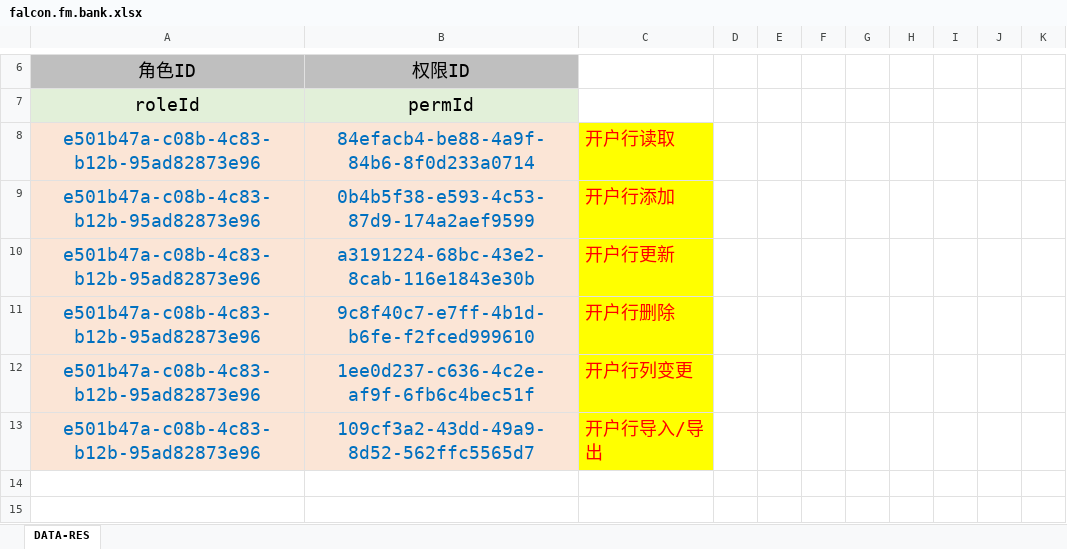
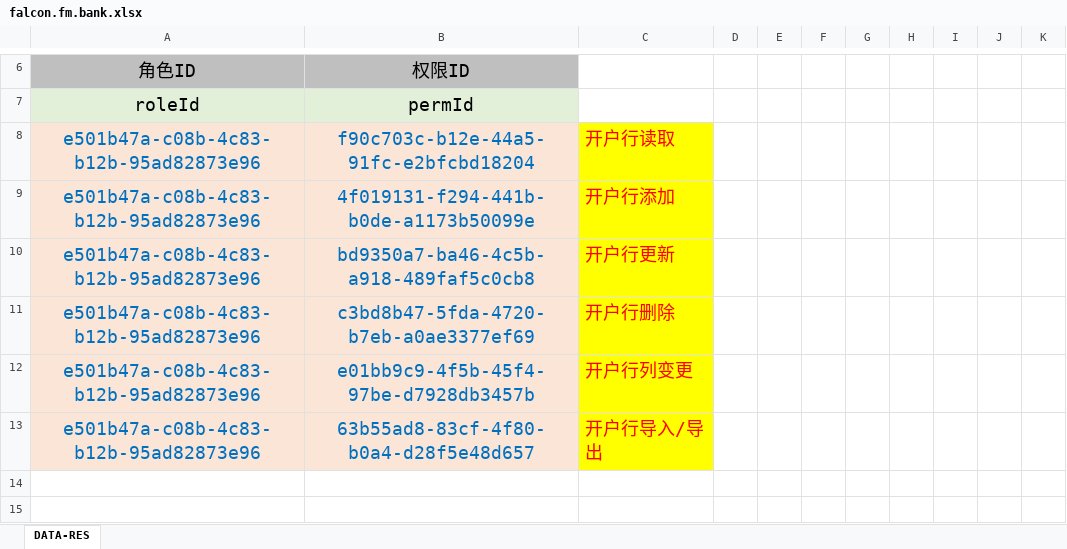
Before and after one commit to silentbalanceyh/vertx-zero, an Excel workbook: vertx-pin/zero-fm/src/main/resources/plugin/fm/oob/role/ADMIN.SUPER/falcon.fm.bank.xlsx, sheet DATA-RES, drawn as a sheet; only a part is shown, gaps mark what is left out; values as stored, in another font and other column widths than the file's, no borders; the diff names each change by its address in the sheet, - before the commit and + after, or states it on an @@ line.

```diff
--- a/vertx-pin/zero-fm/src/main/resources/plugin/fm/oob/role/ADMIN.SUPER/falcon.fm.bank.xlsx (sheet DATA-RES)
+++ b/vertx-pin/zero-fm/src/main/resources/plugin/fm/oob/role/ADMIN.SUPER/falcon.fm.bank.xlsx (sheet DATA-RES)
-B8: 84efacb4-be88-4a9f-84b6-8f0d233a0714
+B8: f90c703c-b12e-44a5-91fc-e2bfcbd18204
-B9: 0b4b5f38-e593-4c53-87d9-174a2aef9599
+B9: 4f019131-f294-441b-b0de-a1173b50099e
-B10: a3191224-68bc-43e2-8cab-116e1843e30b
+B10: bd9350a7-ba46-4c5b-a918-489faf5c0cb8
-B11: 9c8f40c7-e7ff-4b1d-b6fe-f2fced999610
+B11: c3bd8b47-5fda-4720-b7eb-a0ae3377ef69
-B12: 1ee0d237-c636-4c2e-af9f-6fb6c4bec51f
+B12: e01bb9c9-4f5b-45f4-97be-d7928db3457b
-B13: 109cf3a2-43dd-49a9-8d52-562ffc5565d7
+B13: 63b55ad8-83cf-4f80-b0a4-d28f5e48d657
```
Also changed, not shown: vertx-pin/zero-fm/src/main/resources/plugin/fm/oob/cab/fm.bank.xlsx, vertx-pin/zero-fm/src/main/resources/plugin/fm/oob/cab/fm.currency.xlsx, 1 other file.
